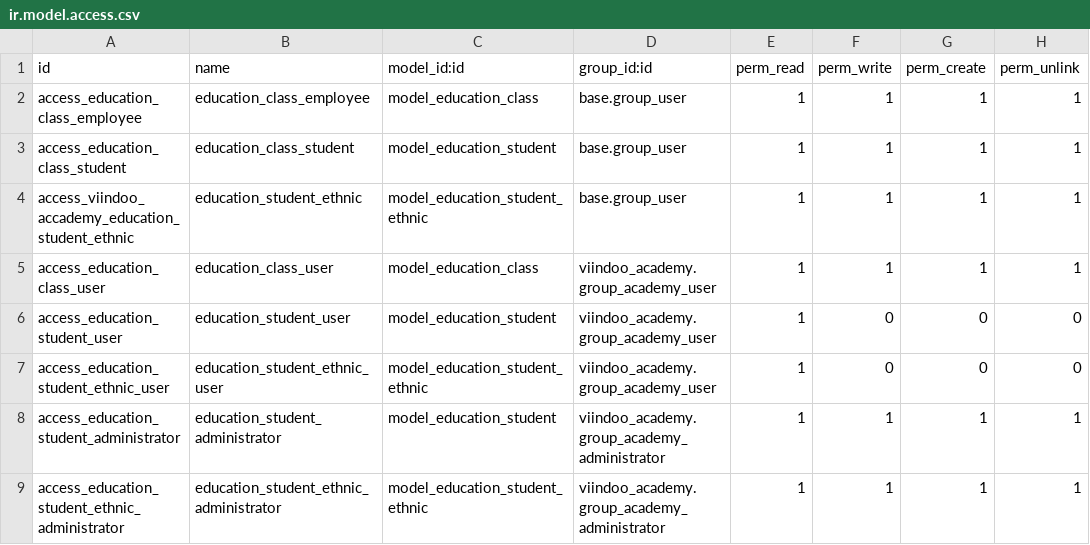
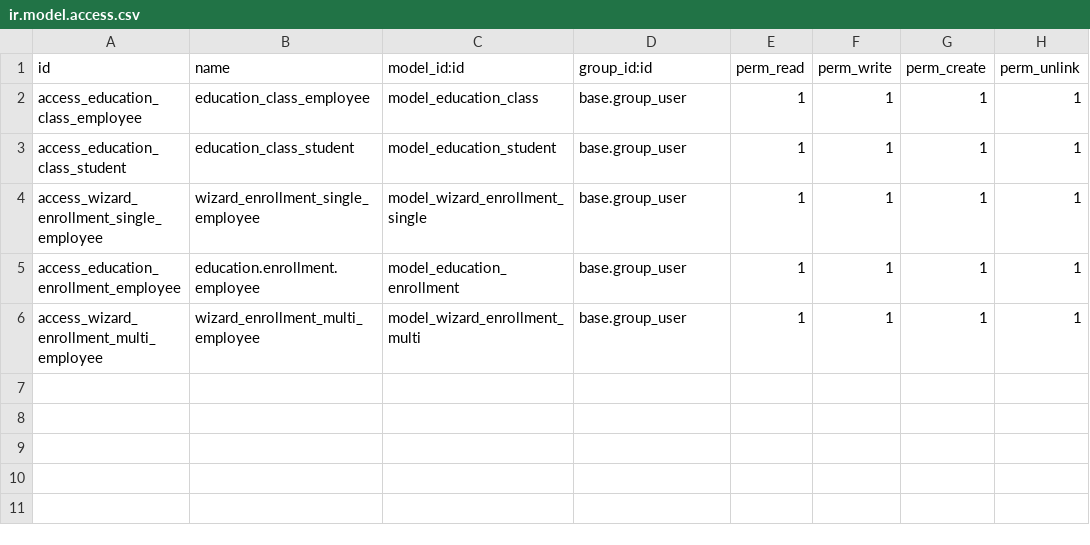
Before and after one commit to Y-E-N-G-U-Y-E-N/viindoo_academy, a CSV file: viindoo_academy/security/ir.model.access.csv, drawn as a sheet.

```diff
--- a/viindoo_academy/security/ir.model.access.csv
+++ b/viindoo_academy/security/ir.model.access.csv
@@ -3,7 +3,4 @@ access_education_class_employee,education_class_employee,model_education_class,b
 access_education_class_student,education_class_student,model_education_student,base.group_user,1,1,1,1
-access_viindoo_accademy_education_student_ethnic,education_student_ethnic,model_education_student_ethnic,base.group_user,1,1,1,1
-access_education_class_user,education_class_user,model_education_class,viindoo_academy.group_academy_user,1,1,1,1
-access_education_student_user,education_student_user,model_education_student,viindoo_academy.group_academy_user,1,0,0,0
-access_education_student_ethnic_user,education_student_ethnic_user,model_education_student_ethnic,viindoo_academy.group_academy_user,1,0,0,0
-access_education_student_administrator,education_student_administrator,model_education_student,viindoo_academy.group_academy_administrator,1,1,1,1
-access_education_student_ethnic_administrator,education_student_ethnic_administrator,model_education_student_ethnic,viindoo_academy.group_academy_administrator,1,1,1,1
+access_wizard_enrollment_single_employee,wizard_enrollment_single_employee,model_wizard_enrollment_single,base.group_user,1,1,1,1
+access_education_enrollment_employee,education.enrollment.employee,model_education_enrollment,base.group_user,1,1,1,1
+access_wizard_enrollment_multi_employee,wizard_enrollment_multi_employee,model_wizard_enrollment_multi,base.group_user,1,1,1,1
```
Also changed, not shown: 20 other files.
